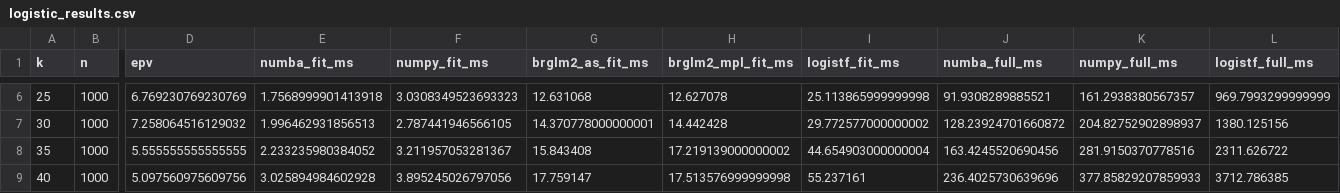
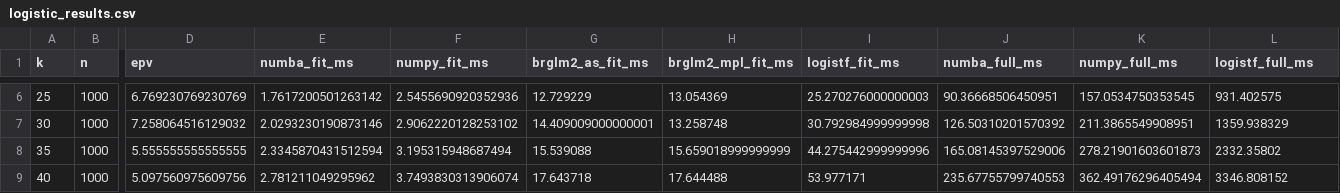
Before and after one commit to jzluo/firthmodels, a CSV file: benchmarks/logistic_results.csv, drawn as a sheet; only a part is shown, gaps mark what is left out; the diff covers the shown part only; the diff names each change by its address in the sheet, - before the commit and + after, or states it on an @@ line.

```diff
--- a/benchmarks/logistic_results.csv
+++ b/benchmarks/logistic_results.csv
-E6 (numba_fit_ms): 1.7568999901413918
+E6 (numba_fit_ms): 1.7617200501263142
-F6 (numpy_fit_ms): 3.0308349523693323
+F6 (numpy_fit_ms): 2.5455690920352936
-G6 (brglm2_as_fit_ms): 12.631068
+G6 (brglm2_as_fit_ms): 12.729229
-H6 (brglm2_mpl_fit_ms): 12.627078
+H6 (brglm2_mpl_fit_ms): 13.054369
-I6 (logistf_fit_ms): 25.113865999999998
+I6 (logistf_fit_ms): 25.270276000000003
-J6 (numba_full_ms): 91.9308289885521
+J6 (numba_full_ms): 90.36668506450951
-K6 (numpy_full_ms): 161.2938380567357
+K6 (numpy_full_ms): 157.0534750353545
-L6 (logistf_full_ms): 969.7993299999999
+L6 (logistf_full_ms): 931.402575
-E7 (numba_fit_ms): 1.996462931856513
+E7 (numba_fit_ms): 2.0293230190873146
-F7 (numpy_fit_ms): 2.787441946566105
+F7 (numpy_fit_ms): 2.9062220128253102
-G7 (brglm2_as_fit_ms): 14.370778000000001
+G7 (brglm2_as_fit_ms): 14.409009000000001
-H7 (brglm2_mpl_fit_ms): 14.442428
+H7 (brglm2_mpl_fit_ms): 13.258748
-I7 (logistf_fit_ms): 29.772577000000002
+I7 (logistf_fit_ms): 30.792984999999998
-J7 (numba_full_ms): 128.23924701660872
+J7 (numba_full_ms): 126.50310201570392
-K7 (numpy_full_ms): 204.82752902898937
+K7 (numpy_full_ms): 211.3865549908951
-L7 (logistf_full_ms): 1380.125156
+L7 (logistf_full_ms): 1359.938329
-E8 (numba_fit_ms): 2.233235980384052
+E8 (numba_fit_ms): 2.3345870431512594
-F8 (numpy_fit_ms): 3.211957053281367
+F8 (numpy_fit_ms): 3.195315948687494
-G8 (brglm2_as_fit_ms): 15.843408
+G8 (brglm2_as_fit_ms): 15.539088
-H8 (brglm2_mpl_fit_ms): 17.219139000000002
+H8 (brglm2_mpl_fit_ms): 15.659018999999999
-I8 (logistf_fit_ms): 44.654903000000004
+I8 (logistf_fit_ms): 44.275442999999996
-J8 (numba_full_ms): 163.4245520690456
+J8 (numba_full_ms): 165.08145397529006
-K8 (numpy_full_ms): 281.9150370778516
+K8 (numpy_full_ms): 278.21901603601873
-L8 (logistf_full_ms): 2311.626722
+L8 (logistf_full_ms): 2332.35802
-E9 (numba_fit_ms): 3.025894984602928
+E9 (numba_fit_ms): 2.781211049295962
-F9 (numpy_fit_ms): 3.895245026797056
+F9 (numpy_fit_ms): 3.7493830313906074
-G9 (brglm2_as_fit_ms): 17.759147
+G9 (brglm2_as_fit_ms): 17.643718
-H9 (brglm2_mpl_fit_ms): 17.513576999999998
+H9 (brglm2_mpl_fit_ms): 17.644488
-I9 (logistf_fit_ms): 55.237161
+I9 (logistf_fit_ms): 53.977171
-J9 (numba_full_ms): 236.4025730639696
+J9 (numba_full_ms): 235.67755799740553
-K9 (numpy_full_ms): 377.85829207859933
+K9 (numpy_full_ms): 362.49176296405494
-L9 (logistf_full_ms): 3712.786385
+L9 (logistf_full_ms): 3346.808152
```
Also changed, not shown: 48 edited cells elsewhere in this file, 3 other files.
